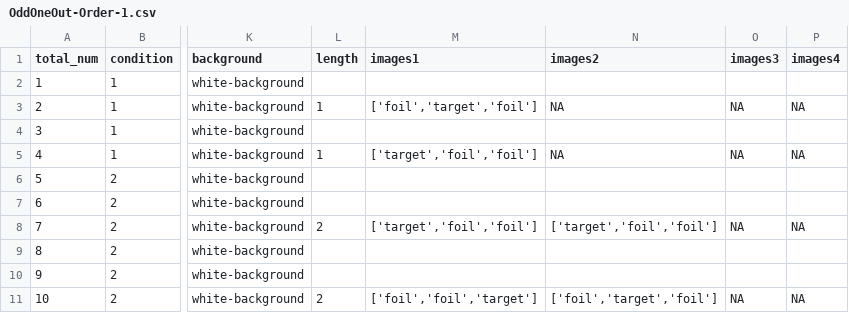
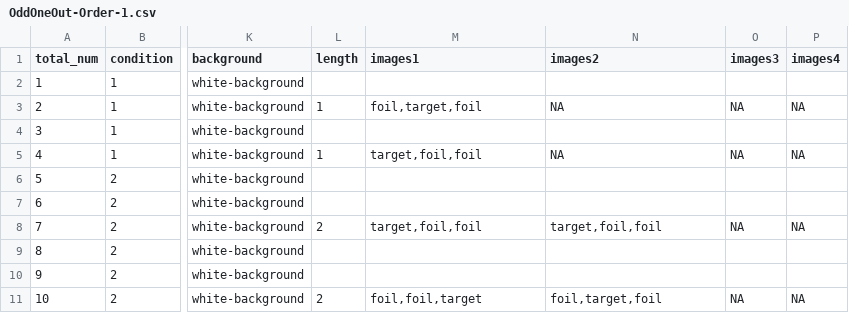
Before and after one commit to rpomper/OddOneOut, a CSV file: orders/OddOneOut-Order-1.csv, drawn as a sheet; only a part is shown, gaps mark what is left out; the diff names each change by its address in the sheet, - before the commit and + after, or states it on an @@ line.

```diff
--- a/orders/OddOneOut-Order-1.csv
+++ b/orders/OddOneOut-Order-1.csv
-M3 (images1): ['foil','target','foil']
+M3 (images1): foil,target,foil
-M5 (images1): ['target','foil','foil']
+M5 (images1): target,foil,foil
-M8 (images1): ['target','foil','foil']
+M8 (images1): target,foil,foil
-N8 (images2): ['target','foil','foil']
+N8 (images2): target,foil,foil
-M11 (images1): ['foil','foil','target']
+M11 (images1): foil,foil,target
-N11 (images2): ['foil','target','foil']
+N11 (images2): foil,target,foil
```
Also changed, not shown: 1 other file.
